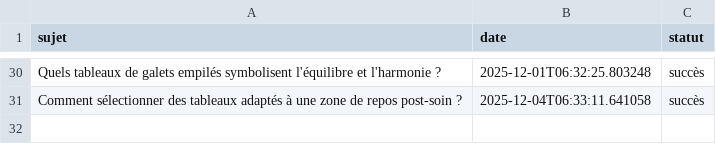
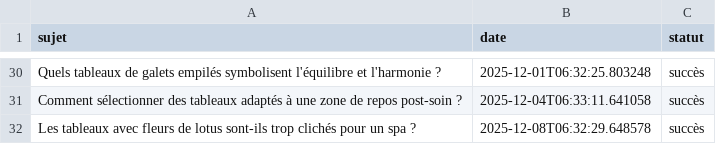
Before and after one commit to Metalosmose21/Spa-1-, a CSV file: sujets_traites.csv, drawn as a sheet; only a part is shown, gaps mark what is left out.

```diff
--- a/sujets_traites.csv
+++ b/sujets_traites.csv
@@ -31 +31,2 @@ Quels tableaux de galets empilés symbolisent l'équilibre et l'harmonie ?,2025-
 Comment sélectionner des tableaux adaptés à une zone de repos post-soin ?,2025-12-04T06:33:11.641058,succès
+Les tableaux avec fleurs de lotus sont-ils trop clichés pour un spa ?,2025-12-08T06:32:29.648578,succès
```
Also changed, not shown: sujets.csv.
